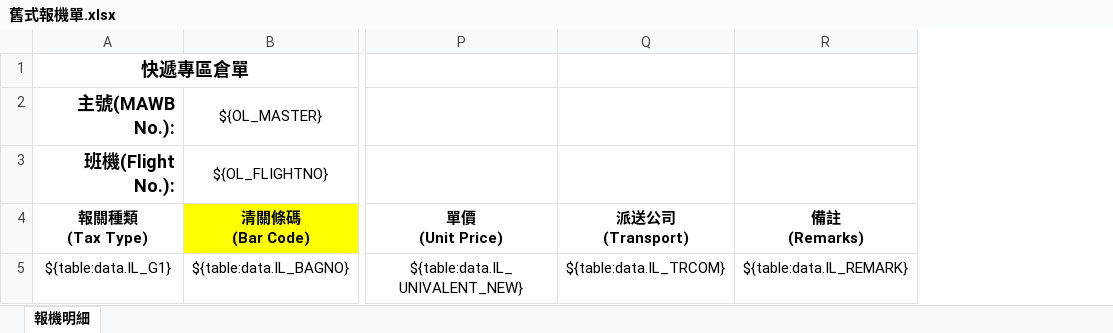
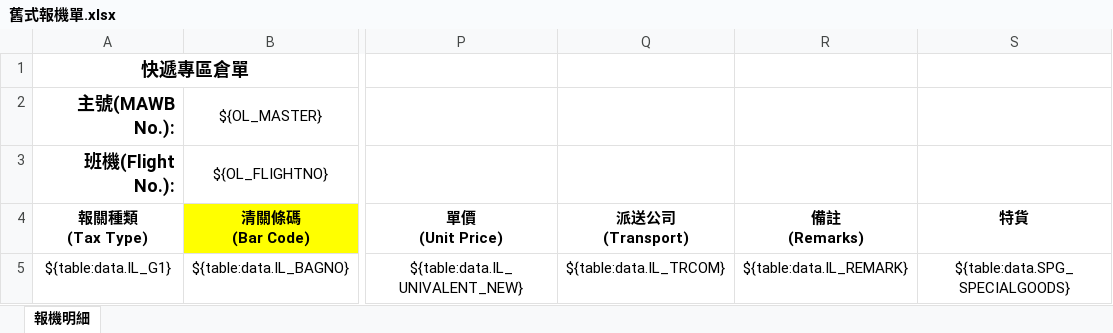
Before and after one commit to a28115665/20170116_Module, an Excel workbook: templates/舊式報機單.xlsx, sheet 報機明細, drawn as a sheet; only a part is shown, gaps mark what is left out; values as stored, in another font and other column widths than the file's, no borders; charts and pictures and conditional formats not drawn; the diff names each change by its address in the sheet, - before the commit and + after, or states it on an @@ line.

```diff
--- a/templates/舊式報機單.xlsx (sheet 報機明細)
+++ b/templates/舊式報機單.xlsx (sheet 報機明細)
+column S (特貨), row 5: ${table:data.SPG_SPECIALGOODS}
```
Also changed, not shown: 25 other files.
